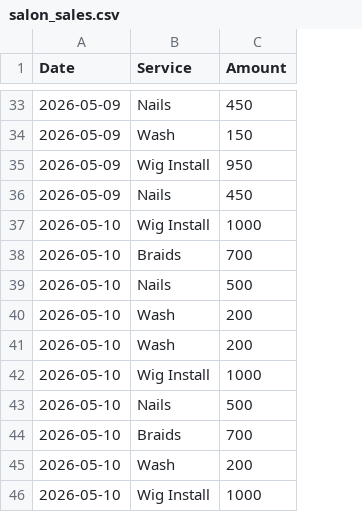
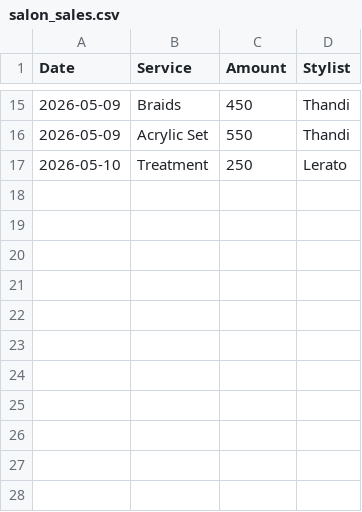
Before and after one commit to mosamapodile/weekly-business-report-generator, a CSV file: data/salon_sales.csv, drawn as a sheet; only a part is shown, gaps mark what is left out; removed rows and columns are numbered as before the commit, all else as after; the diff covers the shown part only; the diff names each change by its address in the sheet, - before the commit and + after, or states it on an @@ line.

```diff
--- a/data/salon_sales.csv
+++ b/data/salon_sales.csv
+column D (Stylist), rows 15-17: Thandi | Thandi | Lerato
-B15 (Service): Nails
+B15 (Service): Braids
-row 34: 2026-05-09 | Wash | 150
-B16 (Service): Wig Install
+B16 (Service): Acrylic Set
-C16 (Amount): 950
+C16 (Amount): 550
-row 36: 2026-05-09 | Nails | 450
-B17 (Service): Wig Install
+B17 (Service): Treatment
-C17 (Amount): 1000
+C17 (Amount): 250
-row 38: 2026-05-10 | Braids | 700
-row 39: 2026-05-10 | Nails | 500
-row 40: 2026-05-10 | Wash | 200
-row 41: 2026-05-10 | Wash | 200
-row 42: 2026-05-10 | Wig Install | 1000
-row 43: 2026-05-10 | Nails | 500
-row 44: 2026-05-10 | Braids | 700
-row 45: 2026-05-10 | Wash | 200
-row 46: 2026-05-10 | Wig Install | 1000
```
Also changed, not shown: 2 added rows, 20 removed rows and 7 edited cells elsewhere in this file, 10 other files.
